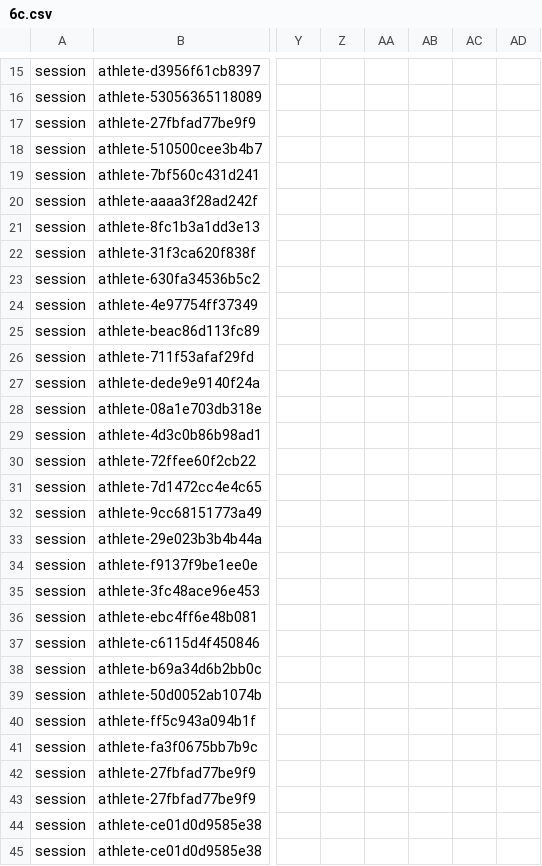
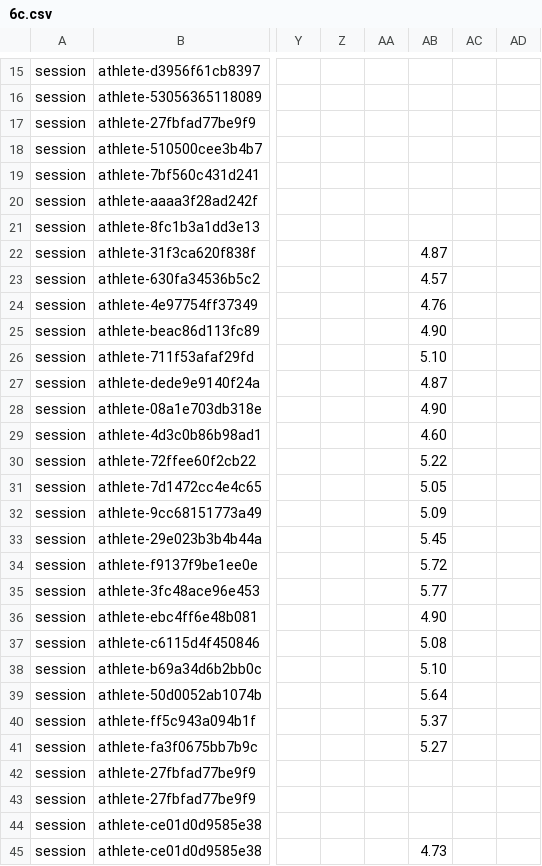
Before and after one commit to Meekola9/fai, a CSV file: src/data/historicalSeedPayload/6c.csv, drawn as a sheet; only a part is shown, gaps mark what is left out; the diff names each change by its address in the sheet, - before the commit and + after, or states it on an @@ line.

```diff
--- a/src/data/historicalSeedPayload/6c.csv
+++ b/src/data/historicalSeedPayload/6c.csv
-AB22: (empty)
+AB22: 4.87
-AB23: (empty)
+AB23: 4.57
-AB24: (empty)
+AB24: 4.76
-AB25: (empty)
+AB25: 4.90
-AB26: (empty)
+AB26: 5.10
-AB27: (empty)
+AB27: 4.87
-AB28: (empty)
+AB28: 4.90
-AB29: (empty)
+AB29: 4.60
-AB30: (empty)
+AB30: 5.22
-AB31: (empty)
+AB31: 5.05
-AB32: (empty)
+AB32: 5.09
-AB33: (empty)
+AB33: 5.45
-AB34: (empty)
+AB34: 5.72
-AB35: (empty)
+AB35: 5.77
-AB36: (empty)
+AB36: 4.90
-AB37: (empty)
+AB37: 5.08
-AB38: (empty)
+AB38: 5.10
-AB39: (empty)
+AB39: 5.64
-AB40: (empty)
+AB40: 5.37
-AB41: (empty)
+AB41: 5.27
-AB45: (empty)
+AB45: 4.73
```
Also changed, not shown: src/data/historicalSeedPayload/7a.csv, src/data/historicalSeedPayload/7b.csv, 6 other files.
